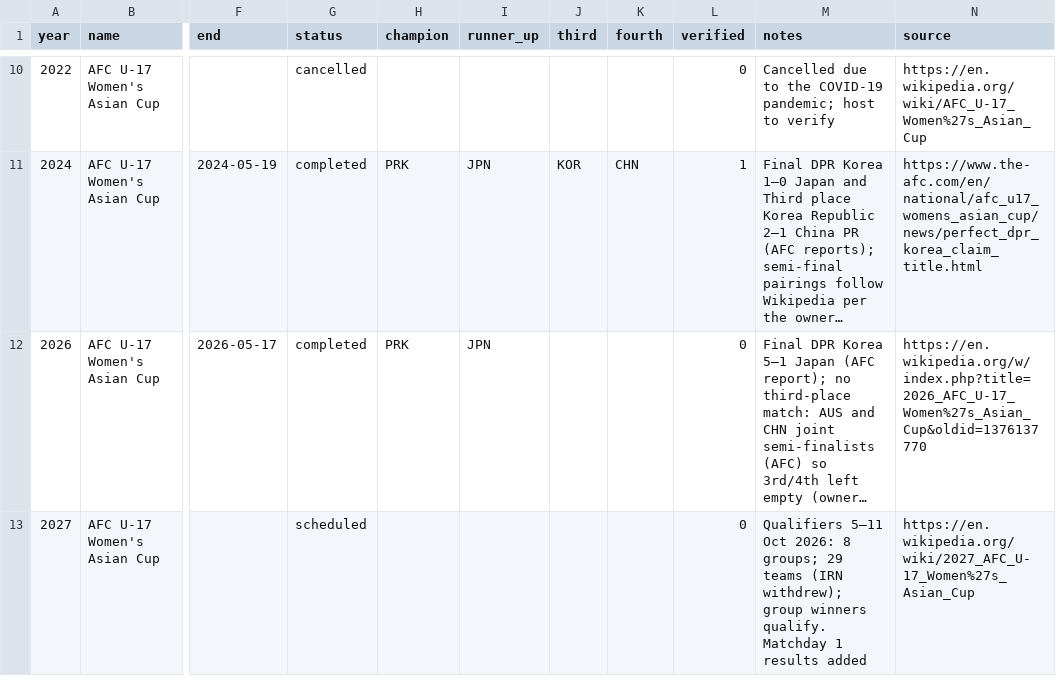
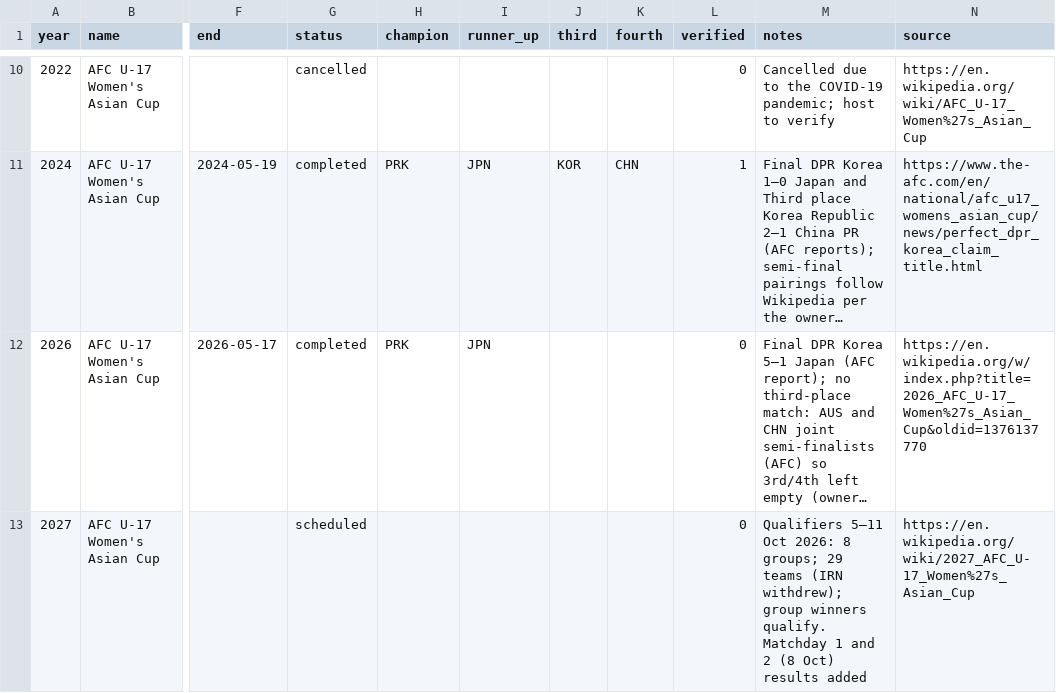
Before and after one commit to NextOneTwoLabs/afc-dashboard, a CSV file: data/editions.csv, drawn as a sheet; only a part is shown, gaps mark what is left out; long unchanged cells end in …; the diff names each change by its address in the sheet, - before the commit and + after, or states it on an @@ line.

```diff
--- a/data/editions.csv
+++ b/data/editions.csv
-M13 (notes): …Matchday 1 results added
+M13 (notes): …Matchday 1 and 2 (8 Oct) results added
```
Also changed, not shown: data/matches.csv.
